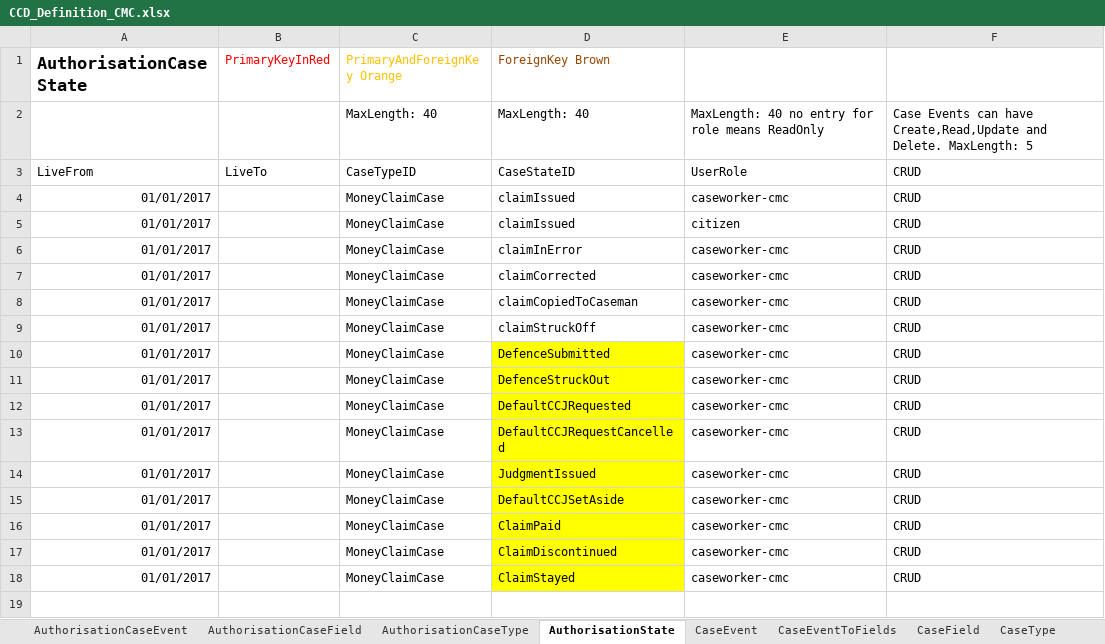
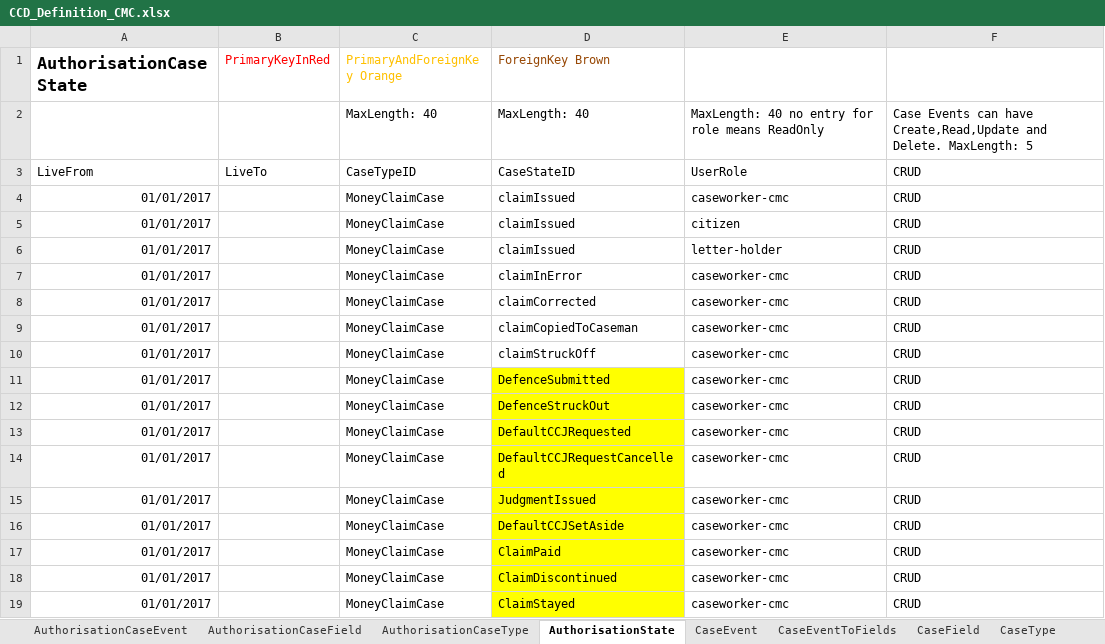
Before and after one commit to angusmack-msft/cmc-integration-tests, an Excel workbook: docker/ccd-definition-import/data/CCD_Definition_CMC.xlsx, sheet AuthorisationState, drawn as a sheet; values as stored, in another font and other column widths than the file's, no borders; charts and pictures not drawn; the diff names each change by its address in the sheet, - before the commit and + after, or states it on an @@ line.

Commit message:
ROC-3024 Update spreadsheet (#100)

```diff
--- a/docker/ccd-definition-import/data/CCD_Definition_CMC.xlsx (sheet AuthorisationState)
+++ b/docker/ccd-definition-import/data/CCD_Definition_CMC.xlsx (sheet AuthorisationState)
+row 6: 01/01/2017 |  | MoneyClaimCase | claimIssued | letter-holder | CRUD
```
